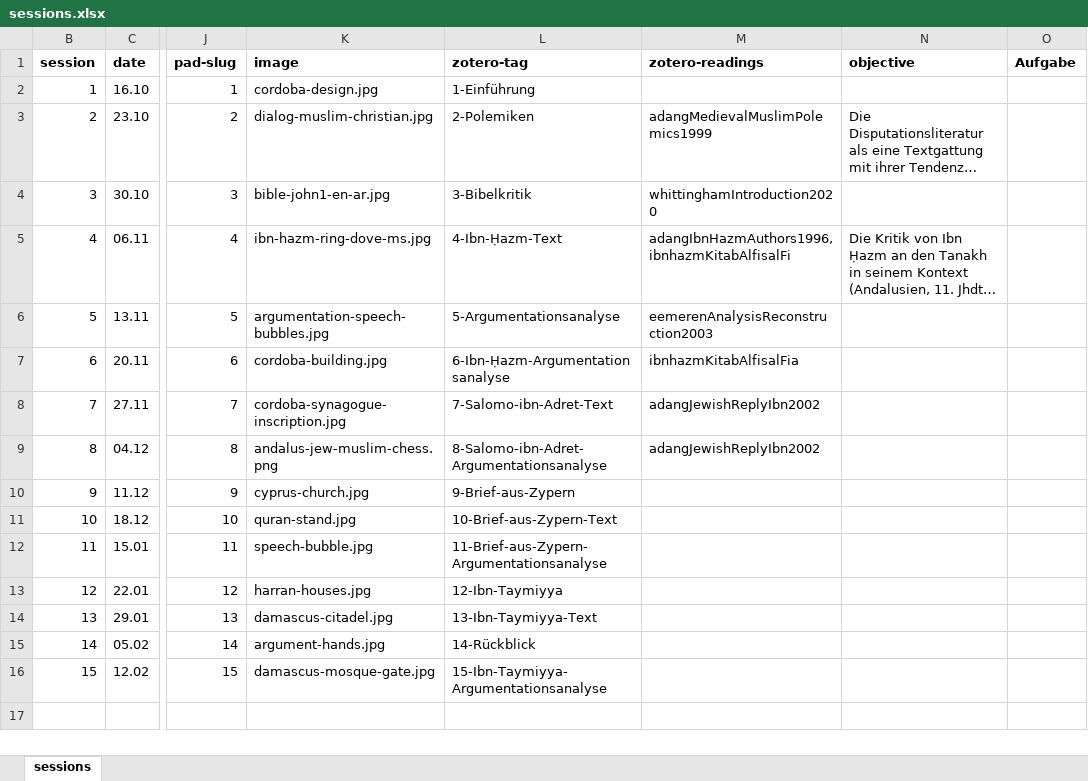
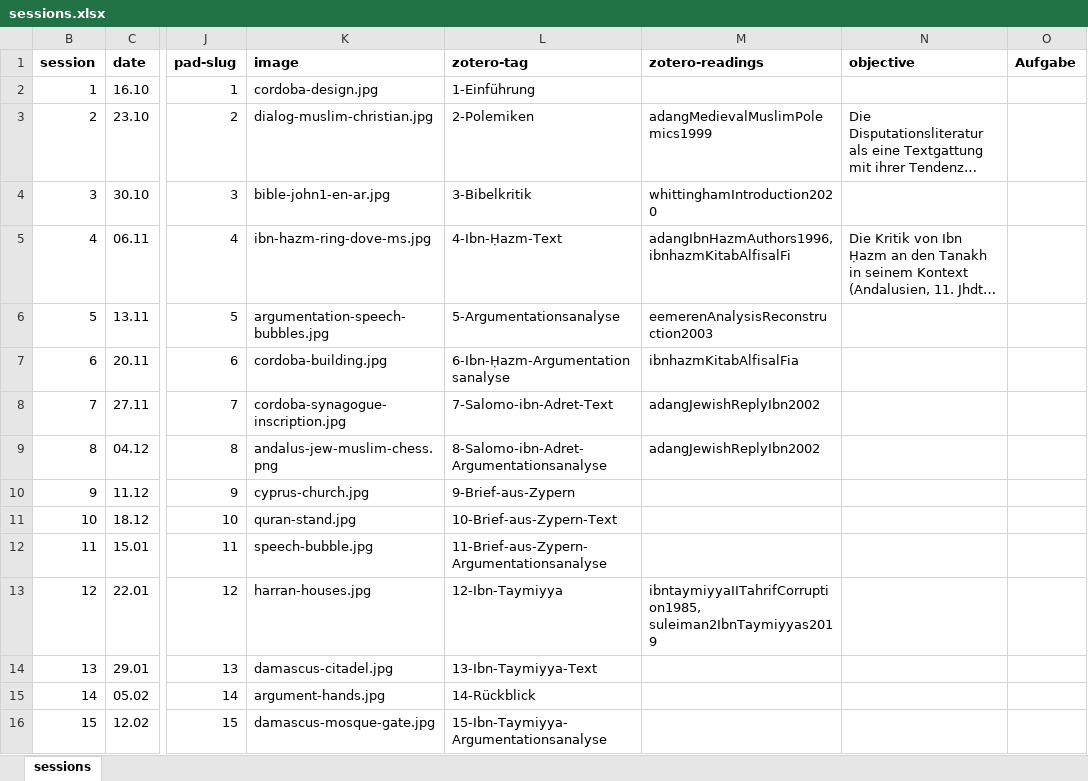
Before and after one commit to jirelations/25debatten, an Excel workbook: _data/sessions.xlsx, sheet sessions, drawn as a sheet; only a part is shown, gaps mark what is left out; long unchanged cells end in …; values as stored, in another font and other column widths than the file's, no borders; the diff names each change by its address in the sheet, - before the commit and + after, or states it on an @@ line.

Commit message:
Session 12

```diff
--- a/_data/sessions.xlsx (sheet sessions)
+++ b/_data/sessions.xlsx (sheet sessions)
-M13 (zotero-readings): (empty)
+M13 (zotero-readings): ibntaymiyyaIITahrifCorruption1985, suleiman2IbnTaymiyyas2019
```
Also changed, not shown: 3 other files.
